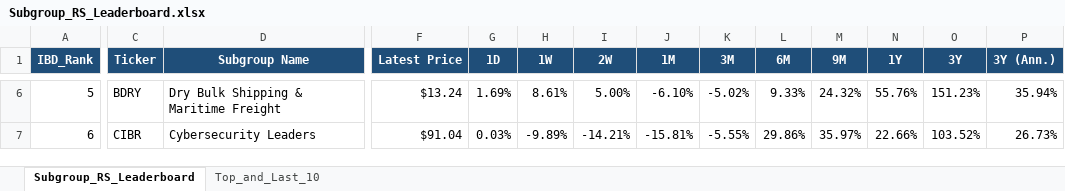
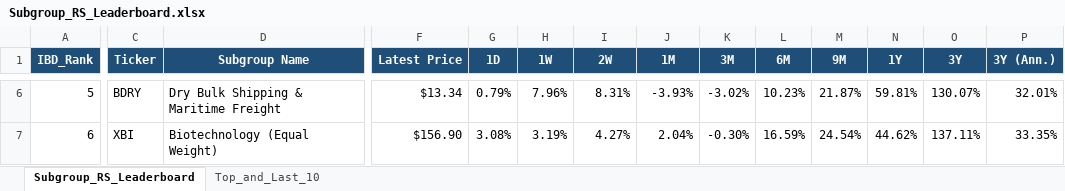
Before and after one commit to Jamesssurfer/SubGroup-Tracker, an Excel workbook: Subgroup_RS_Leaderboard.xlsx, sheet Subgroup_RS_Leaderboard, drawn as a sheet; only a part is shown, gaps mark what is left out; values as stored, in another font and other column widths than the file's, no borders; the diff covers the shown part only; the diff names each change by its address in the sheet, - before the commit and + after, or states it on an @@ line.

Commit message:
Auto-update: US Industry Subgroups RS Dashboard (2026-11-09)

```diff
--- a/Subgroup_RS_Leaderboard.xlsx (sheet Subgroup_RS_Leaderboard)
+++ b/Subgroup_RS_Leaderboard.xlsx (sheet Subgroup_RS_Leaderboard)
-F6 (Latest Price): $13.24
+F6 (Latest Price): $13.34
-G6 (1D): 1.69%
+G6 (1D): 0.79%
-H6 (1W): 8.61%
+H6 (1W): 7.96%
-I6 (2W): 5.00%
+I6 (2W): 8.31%
-J6 (1M): -6.10%
+J6 (1M): -3.93%
-K6 (3M): -5.02%
+K6 (3M): -3.02%
-L6 (6M): 9.33%
+L6 (6M): 10.23%
-M6 (9M): 24.32%
+M6 (9M): 21.87%
-N6 (1Y): 55.76%
+N6 (1Y): 59.81%
-O6 (3Y): 151.23%
+O6 (3Y): 130.07%
-P6 (3Y (Ann.)): 35.94%
+P6 (3Y (Ann.)): 32.01%
-C7 (Ticker): CIBR
+C7 (Ticker): XBI
-D7 (Subgroup Name): Cybersecurity Leaders
+D7 (Subgroup Name): Biotechnology (Equal Weight)
-F7 (Latest Price): $91.04
+F7 (Latest Price): $156.90
-G7 (1D): 0.03%
+G7 (1D): 3.08%
-H7 (1W): -9.89%
+H7 (1W): 3.19%
-I7 (2W): -14.21%
+I7 (2W): 4.27%
-J7 (1M): -15.81%
+J7 (1M): 2.04%
-K7 (3M): -5.55%
+K7 (3M): -0.30%
-L7 (6M): 29.86%
+L7 (6M): 16.59%
-M7 (9M): 35.97%
+M7 (9M): 24.54%
-N7 (1Y): 22.66%
+N7 (1Y): 44.62%
-O7 (3Y): 103.52%
+O7 (3Y): 137.11%
-P7 (3Y (Ann.)): 26.73%
+P7 (3Y (Ann.)): 33.35%
```
Also changed, not shown: 788 edited cells elsewhere in this sheet, sheet Top_and_Last_10.
